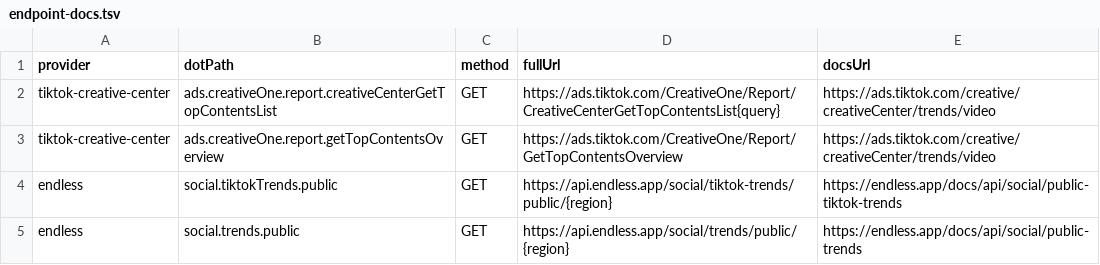
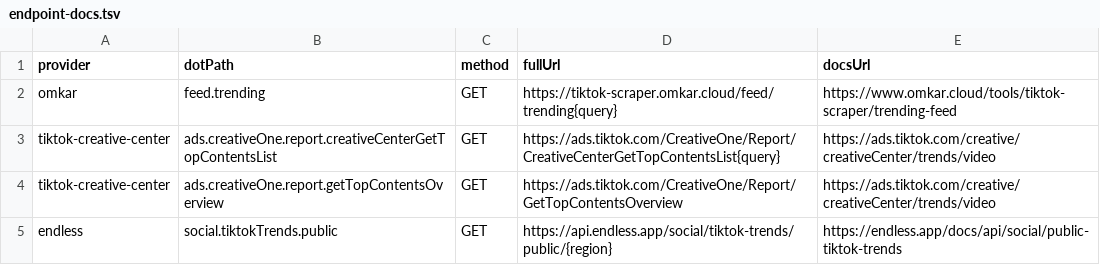
Before and after one commit to justintanner/apicity, a TSV file: scripts/endpoint-docs.tsv, drawn as a sheet; only a part is shown; the shorter side is filled out with more unchanged rows; the diff names each change by its address in the sheet, - before the commit and + after, or states it on an @@ line.

```diff
--- a/scripts/endpoint-docs.tsv
+++ b/scripts/endpoint-docs.tsv
+row 2: omkar | feed.trending | GET | https://tiktok-scraper.omkar.cloud/feed/trending{query} | https://www.omkar.cloud/tools/tiktok-scraper/trending-feed
```
Also changed, not shown: scripts/endpoint-cost-tiers.tsv, 39 other files.
